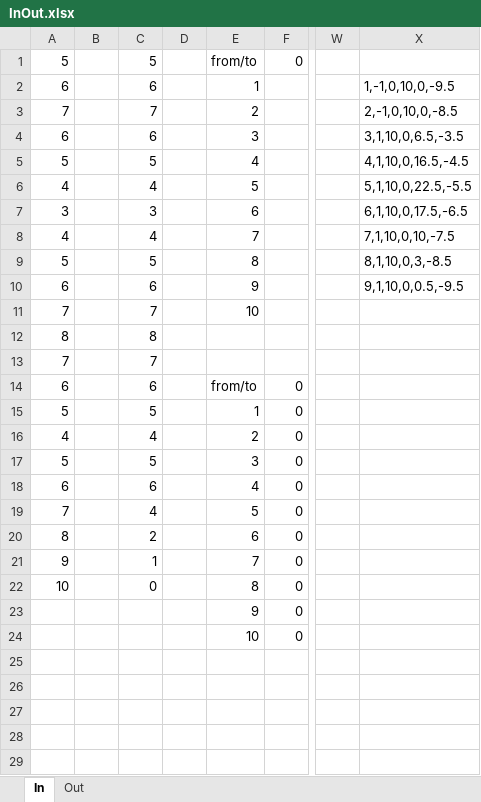
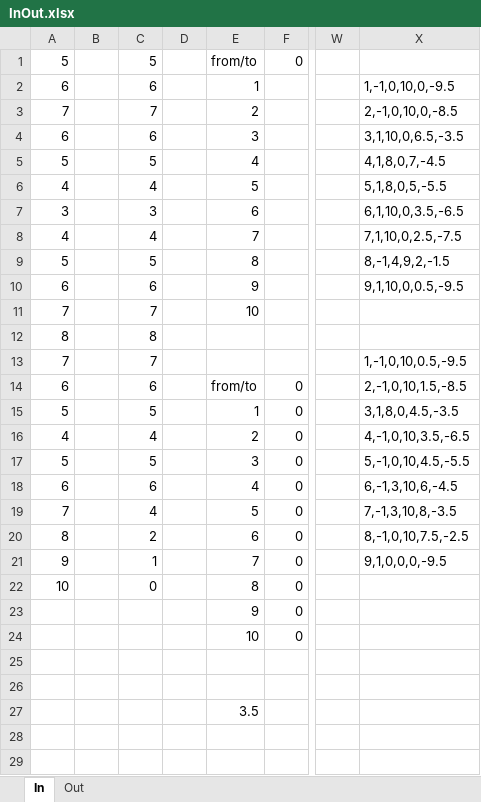
Before and after one commit to erezhasson/DTL, an Excel workbook: TempProjects/TrainQA/InOut.xlsx, sheet In, drawn as a sheet; only a part is shown, gaps mark what is left out; values as stored, in another font and other column widths than the file's, no borders; the diff names each change by its address in the sheet, - before the commit and + after, or states it on an @@ line.

```diff
--- a/TempProjects/TrainQA/InOut.xlsx (sheet In)
+++ b/TempProjects/TrainQA/InOut.xlsx (sheet In)
-X5: 4,1,10,0,16.5,-4.5
+X5: 4,1,8,0,7,-4.5
-X6: 5,1,10,0,22.5,-5.5
+X6: 5,1,8,0,5,-5.5
-X7: 6,1,10,0,17.5,-6.5
+X7: 6,1,10,0,3.5,-6.5
-X8: 7,1,10,0,10,-7.5
+X8: 7,1,10,0,2.5,-7.5
-X9: 8,1,10,0,3,-8.5
+X9: 8,-1,4,9,2,-1.5
-X13: (empty)
+X13: 1,-1,0,10,0.5,-9.5
-X14: (empty)
+X14: 2,-1,0,10,1.5,-8.5
-X15: (empty)
+X15: 3,1,8,0,4.5,-3.5
-X16: (empty)
+X16: 4,-1,0,10,3.5,-6.5
-X17: (empty)
+X17: 5,-1,0,10,4.5,-5.5
-X18: (empty)
+X18: 6,-1,3,10,6,-4.5
-X19: (empty)
+X19: 7,-1,3,10,8,-3.5
-X20: (empty)
+X20: 8,-1,0,10,7.5,-2.5
-X21: (empty)
+X21: 9,1,0,0,0,-9.5
-E27: (empty)
+E27: 3.5
```
Also changed, not shown: sheet Out, hidden cells, 9 other files.
